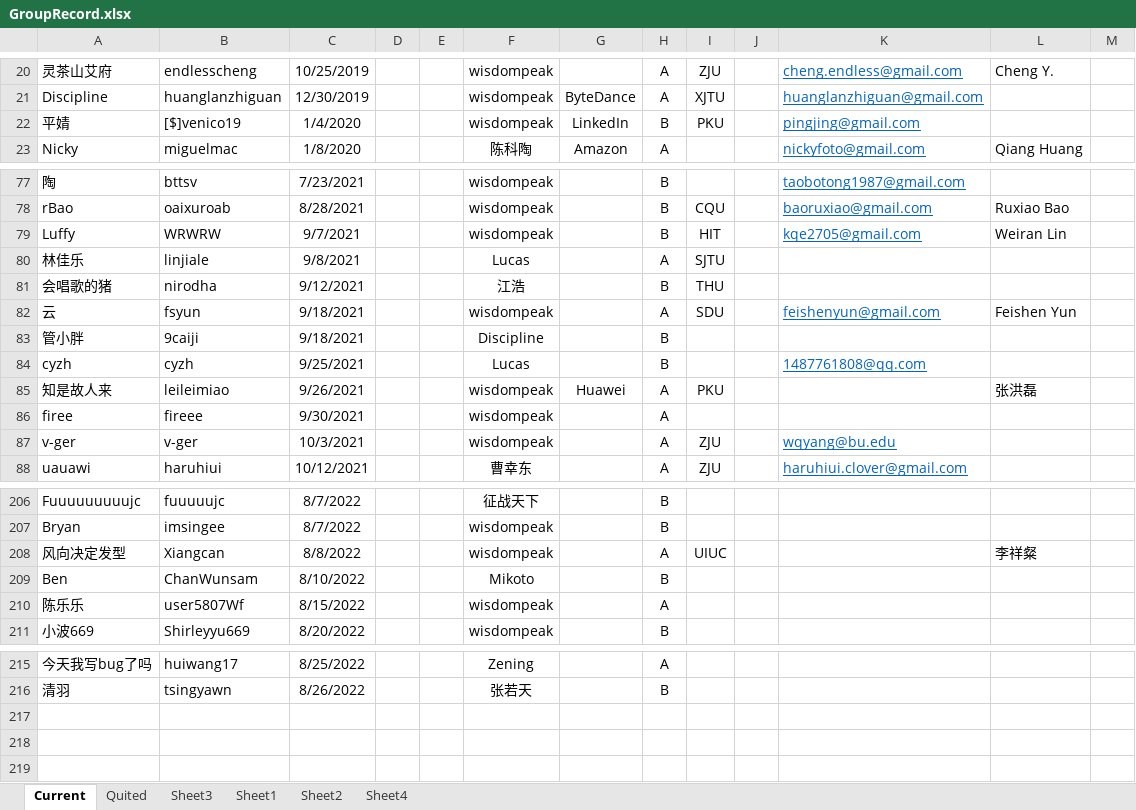
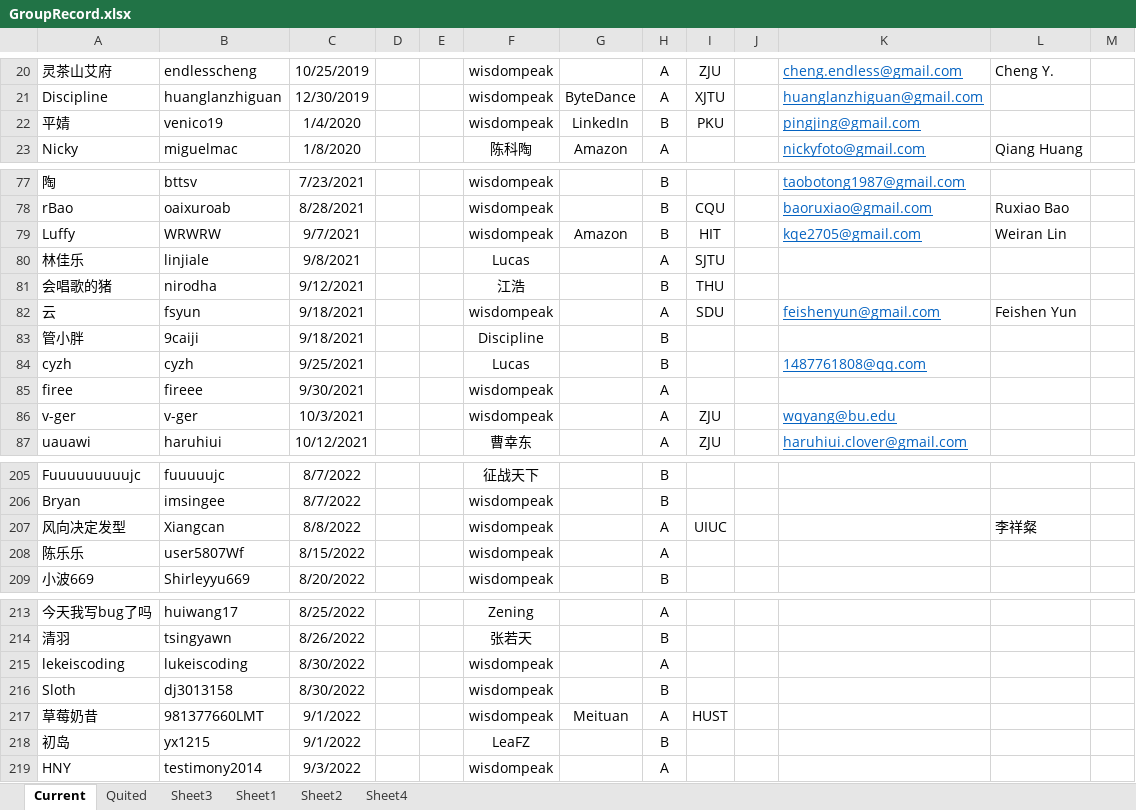
Before and after one commit to wisdompeak/lc-score-board, an Excel workbook: generateEXCEL/Data/Members/GroupRecord.xlsx, sheet Current, drawn as a sheet; only a part is shown, gaps mark what is left out; values as stored, in another font and other column widths than the file's, no borders; removed rows and columns are numbered as before the commit, all else as after; the diff covers the shown part only; the diff names each change by its address in the sheet, - before the commit and + after, or states it on an @@ line.

```diff
--- a/generateEXCEL/Data/Members/GroupRecord.xlsx (sheet Current)
+++ b/generateEXCEL/Data/Members/GroupRecord.xlsx (sheet Current)
-B22: [$]venico19
+B22: venico19
-G79: (empty)
+G79: Amazon
-row 85: 知是故人来 | leileimiao | 9/26/2021 |  |  | wisdompeak | Huawei | A | PKU |  |  | 张洪磊
-row 209: Ben | ChanWunsam | 8/10/2022 |  |  | Mikoto |  | B
+row 215: lekeiscoding | lukeiscoding | 8/30/2022 |  |  | wisdompeak |  | A
+row 216: Sloth | dj3013158 | 8/30/2022 |  |  | wisdompeak |  | B
+row 217: 草莓奶昔 | 981377660LMT | 9/1/2022 |  |  | wisdompeak | Meituan | A | HUST
+row 218: 初岛 | yx1215 | 9/1/2022 |  |  | LeaFZ |  | B
+row 219: HNY | testimony2014 | 9/3/2022 |  |  | wisdompeak |  | A
```
Also changed, not shown: 2 edited cells elsewhere in this sheet, sheet Quited, sheet Sheet4, generateEXCEL/graduates.xlsx, generateEXCEL/index.xlsx, 15 other files.
